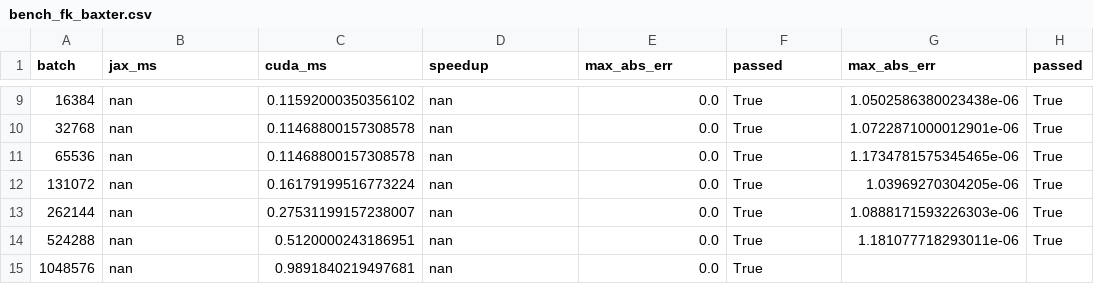
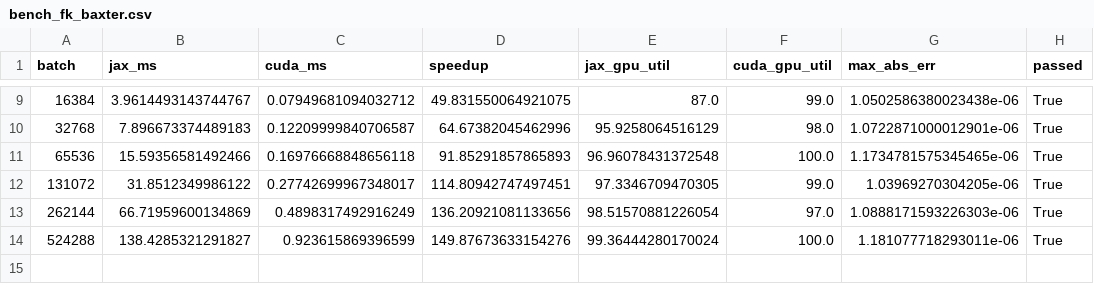
Before and after one commit to CoMMALab/pyronot, a CSV file: results/forward_kinematics_benchmark_results/bench_fk_baxter.csv, drawn as a sheet; only a part is shown, gaps mark what is left out; the diff covers the shown part only.

```diff
--- a/results/forward_kinematics_benchmark_results/bench_fk_baxter.csv
+++ b/results/forward_kinematics_benchmark_results/bench_fk_baxter.csv
@@ -1 +1 @@
-batch,jax_ms,cuda_ms,speedup,max_abs_err,passed,max_abs_err,passed
+batch,jax_ms,cuda_ms,speedup,jax_gpu_util,cuda_gpu_util,max_abs_err,passed
@@ -9,7 +9,6 @@ batch,jax_ms,cuda_ms,speedup,max_abs_err,passed,max_abs_err,passed
-16384,nan,0.11592000350356102,nan,0.0,True,1.0502586380023438e-06,True
-32768,nan,0.11468800157308578,nan,0.0,True,1.0722871000012901e-06,True
-65536,nan,0.11468800157308578,nan,0.0,True,1.1734781575345465e-06,True
-131072,nan,0.16179199516773224,nan,0.0,True,1.03969270304205e-06,True
-262144,nan,0.27531199157238007,nan,0.0,True,1.0888171593226303e-06,True
-524288,nan,0.5120000243186951,nan,0.0,True,1.181077718293011e-06,True
-1048576,nan,0.9891840219497681,nan,0.0,True
+16384,3.9614493143744767,0.07949681094032712,49.831550064921075,87.0,99.0,1.0502586380023438e-06,True
+32768,7.896673374489183,0.12209999840706587,64.67382045462996,95.9258064516129,98.0,1.0722871000012901e-06,True
+65536,15.59356581492466,0.16976668848656118,91.85291857865893,96.96078431372548,100.0,1.1734781575345465e-06,True
+131072,31.8512349986122,0.27742699967348017,114.80942747497451,97.3346709470305,99.0,1.03969270304205e-06,True
+262144,66.71959600134869,0.4898317492916249,136.20921081133656,98.51570881226054,97.0,1.0888171593226303e-06,True
+524288,138.4285321291827,0.923615869396599,149.87673633154276,99.36444280170024,100.0,1.181077718293011e-06,True
```
Also changed, not shown: 32 edited cells elsewhere in this file, results/forward_kinematics_benchmark_results/bench_fk_baxter_curobo.csv, results/forward_kinematics_benchmark_results/bench_fk_g1.csv, 10 other files.
